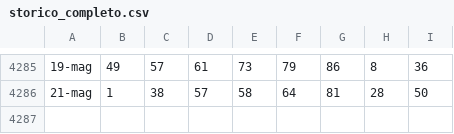
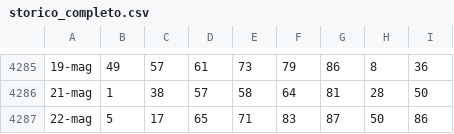
Before and after one commit to armentanom-eng/StatisticalData, a CSV file: storico_completo.csv, drawn as a sheet; only a part is shown, gaps mark what is left out; the diff names each change by its address in the sheet, - before the commit and + after, or states it on an @@ line.

```diff
--- a/storico_completo.csv
+++ b/storico_completo.csv
+row 4287: 22-mag | 5 | 17 | 65 | 71 | 83 | 87 | 50 | 86
```
